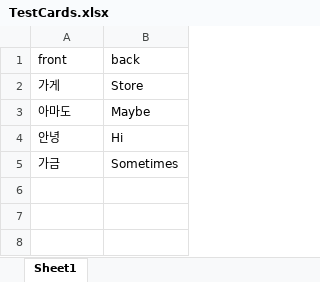
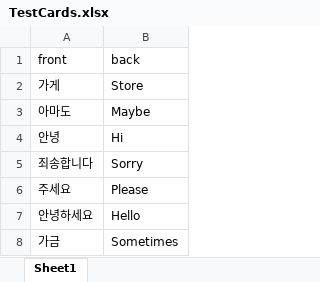
Before and after one commit to KazR/flashcards, an Excel workbook: data/TestCards.xlsx, sheet Sheet1, drawn as a sheet; values as stored, in another font and other column widths than the file's, no borders; the diff names each change by its address in the sheet, - before the commit and + after, or states it on an @@ line.

```diff
--- a/data/TestCards.xlsx (sheet Sheet1)
+++ b/data/TestCards.xlsx (sheet Sheet1)
+row 5: 죄송합니다 | Sorry
+row 6: 주세요 | Please
+row 7: 안녕하세요 | Hello
```
Also changed, not shown: 1 other file.
